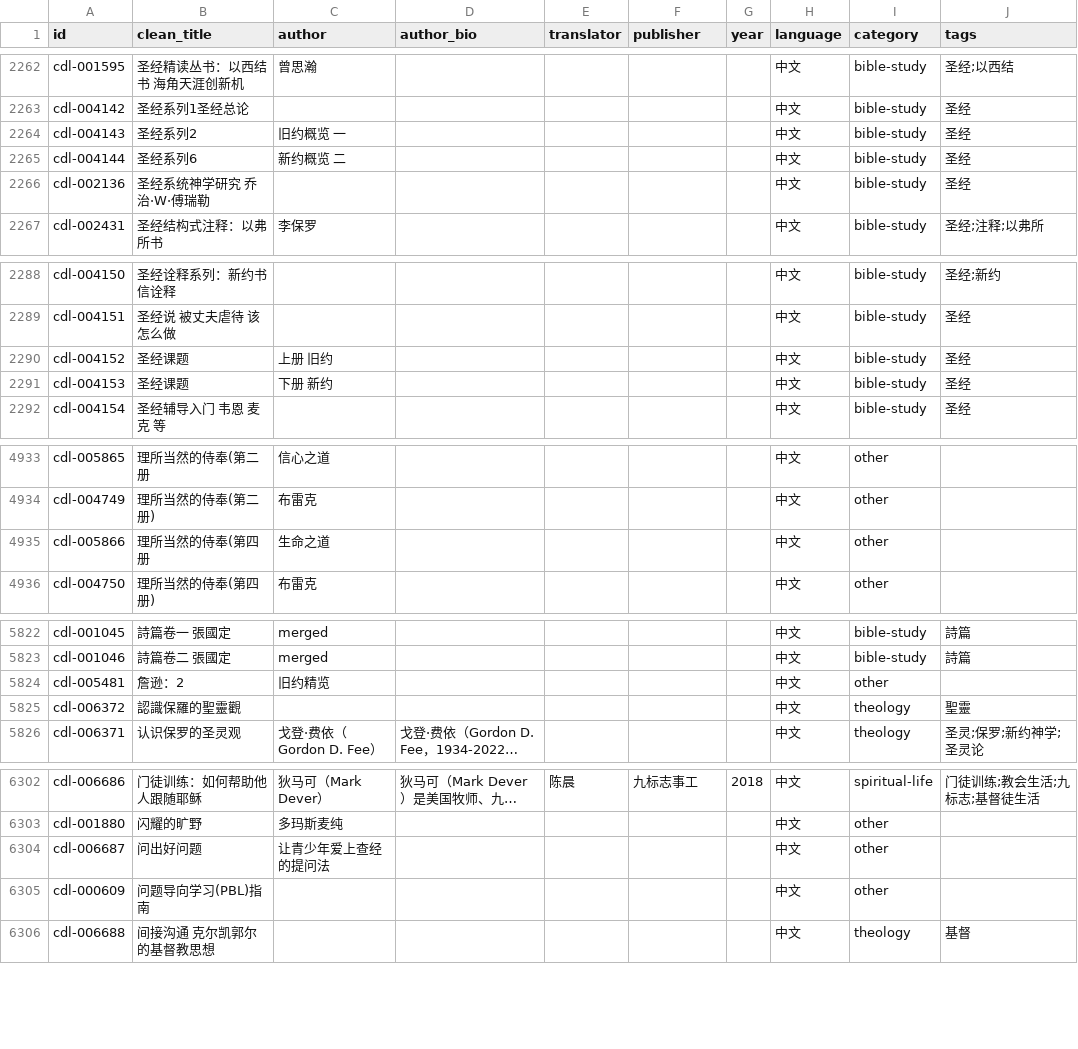
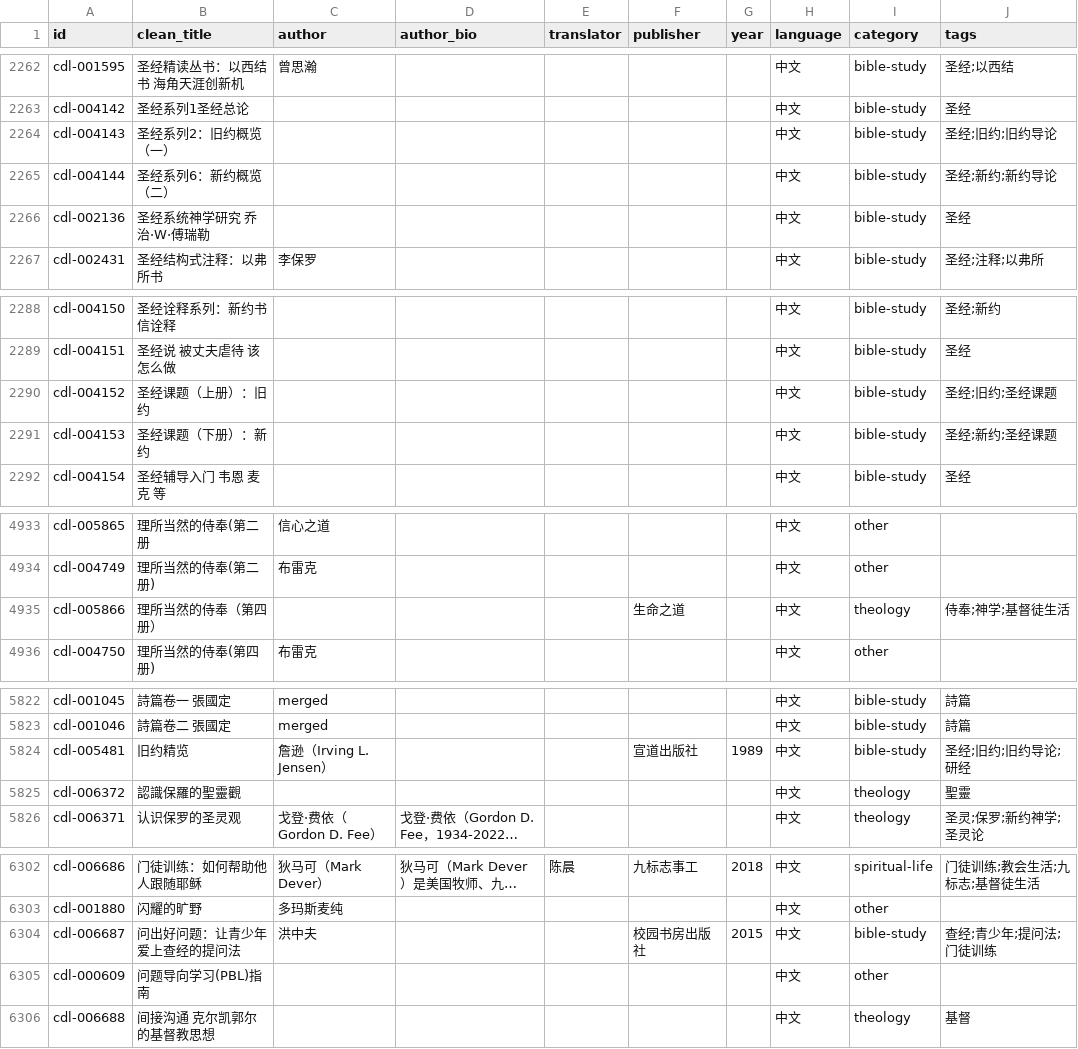
Before and after one commit to GioiaZheng/christian-digital-library, a CSV file: data/books.csv, drawn as a sheet; only a part is shown, gaps mark what is left out; long unchanged cells end in …; the diff covers the shown part only; the diff names each change by its address in the sheet, - before the commit and + after, or states it on an @@ line.

```diff
--- a/data/books.csv
+++ b/data/books.csv
-B2264 (clean_title): 圣经系列2
+B2264 (clean_title): 圣经系列2：旧约概览（一）
-C2264 (author): 旧约概览 一
+C2264 (author): (empty)
-J2264 (tags): 圣经
+J2264 (tags): 圣经;旧约;旧约导论
-B2265 (clean_title): 圣经系列6
+B2265 (clean_title): 圣经系列6：新约概览（二）
-C2265 (author): 新约概览 二
+C2265 (author): (empty)
-J2265 (tags): 圣经
+J2265 (tags): 圣经;新约;新约导论
-B2290 (clean_title): 圣经课题
+B2290 (clean_title): 圣经课题（上册）：旧约
-C2290 (author): 上册 旧约
+C2290 (author): (empty)
-J2290 (tags): 圣经
+J2290 (tags): 圣经;旧约;圣经课题
-B2291 (clean_title): 圣经课题
+B2291 (clean_title): 圣经课题（下册）：新约
-C2291 (author): 下册 新约
+C2291 (author): (empty)
-J2291 (tags): 圣经
+J2291 (tags): 圣经;新约;圣经课题
-B4935 (clean_title): 理所当然的侍奉(第四册
+B4935 (clean_title): 理所当然的侍奉（第四册）
-C4935 (author): 生命之道
+C4935 (author): (empty)
-F4935 (publisher): (empty)
+F4935 (publisher): 生命之道
-I4935 (category): other
+I4935 (category): theology
-J4935 (tags): (empty)
+J4935 (tags): 侍奉;神学;基督徒生活
-B5824 (clean_title): 詹逊：2
+B5824 (clean_title): 旧约精览
-C5824 (author): 旧约精览
+C5824 (author): 詹逊（Irving L. Jensen）
-F5824 (publisher): (empty)
+F5824 (publisher): 宣道出版社
-G5824 (year): (empty)
+G5824 (year): 1989
-I5824 (category): other
+I5824 (category): bible-study
-J5824 (tags): (empty)
+J5824 (tags): 圣经;旧约;旧约导论;研经
-B6304 (clean_title): 问出好问题
+B6304 (clean_title): 问出好问题：让青少年爱上查经的提问法
-C6304 (author): 让青少年爱上查经的提问法
+C6304 (author): 洪中夫
-F6304 (publisher): (empty)
+F6304 (publisher): 校园书房出版社
-G6304 (year): (empty)
+G6304 (year): 2015
-I6304 (category): other
+I6304 (category): bible-study
-J6304 (tags): (empty)
+J6304 (tags): 查经;青少年;提问法;门徒训练
```
Also changed, not shown: 78 edited cells elsewhere in this file.
